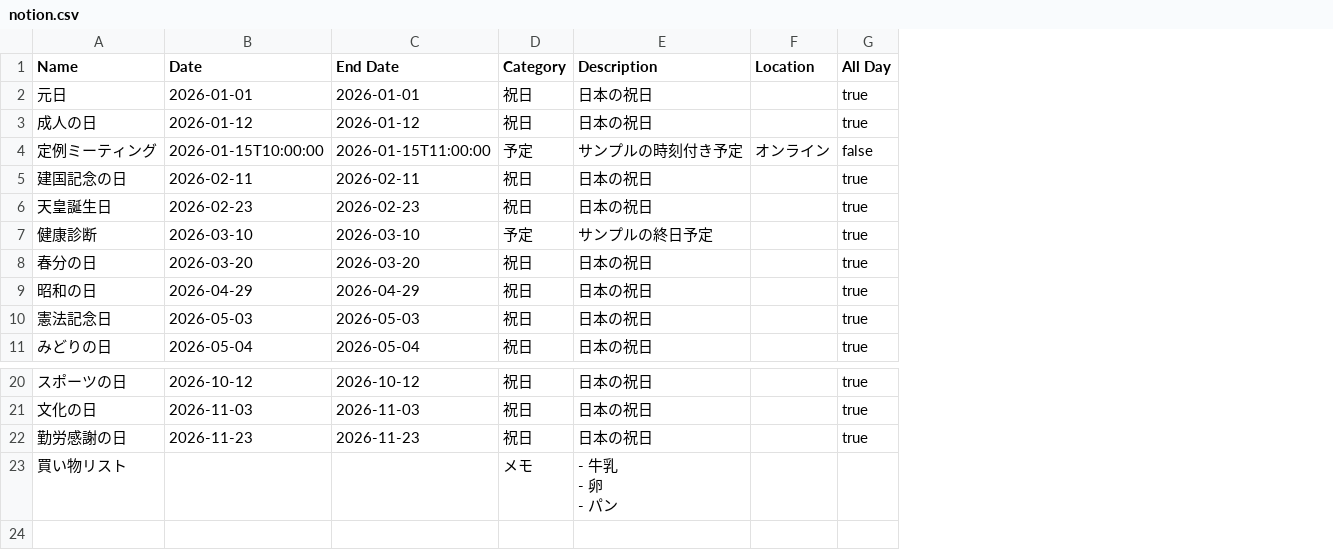
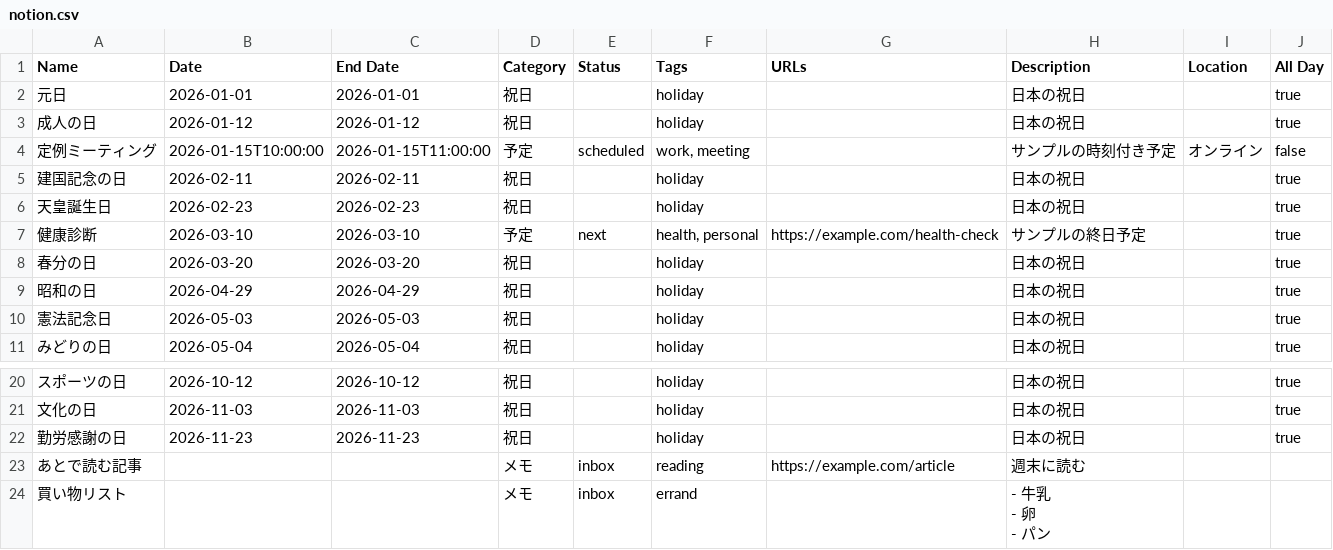
Before and after one commit to tatsuki-github/INBOX, a CSV file: out/2026/notion.csv, drawn as a sheet; only a part is shown, gaps mark what is left out; the diff names each change by its address in the sheet, - before the commit and + after, or states it on an @@ line.

```diff
--- a/out/2026/notion.csv
+++ b/out/2026/notion.csv
+column E (Status), rows 4-7: scheduled |  |  | next; row 24: inbox
+column F (Tags), rows 2-11: holiday | holiday | work, meeting | holiday | holiday | health, personal | holiday | holiday | holiday | holiday; rows 20-22: all holiday; row 24: errand
+column G (URLs), row 7: https://example.com/health-check
+row 23: あとで読む記事 |  |  | メモ | inbox | reading | https://example.com/article | 週末に読む
```
Also changed, not shown: out/2026/google.csv, out/2026/source.csv, 4 other files.
